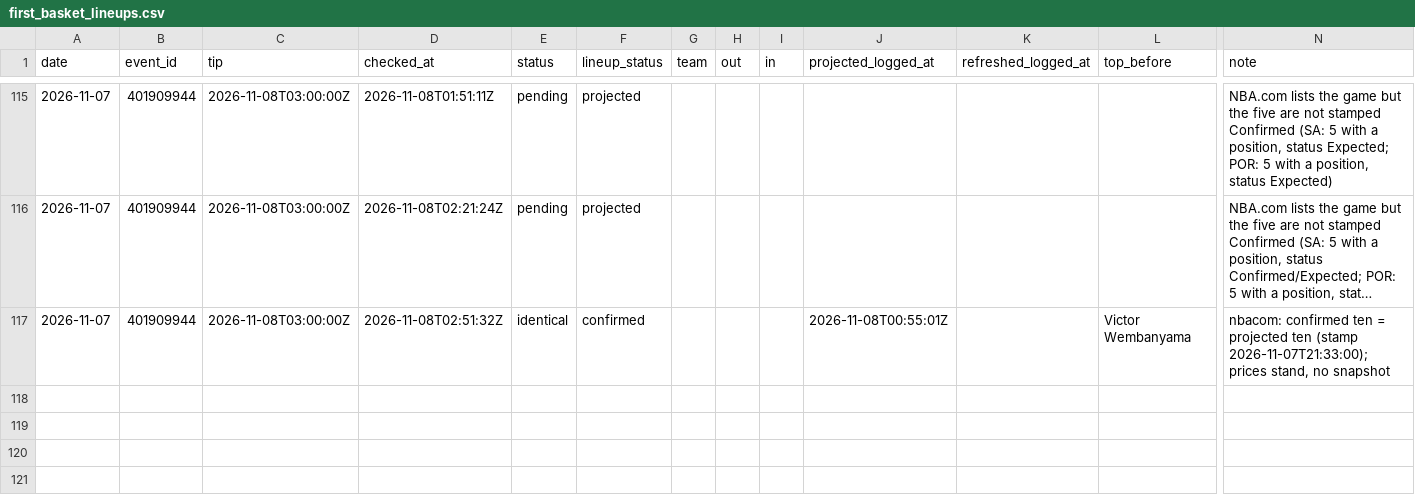
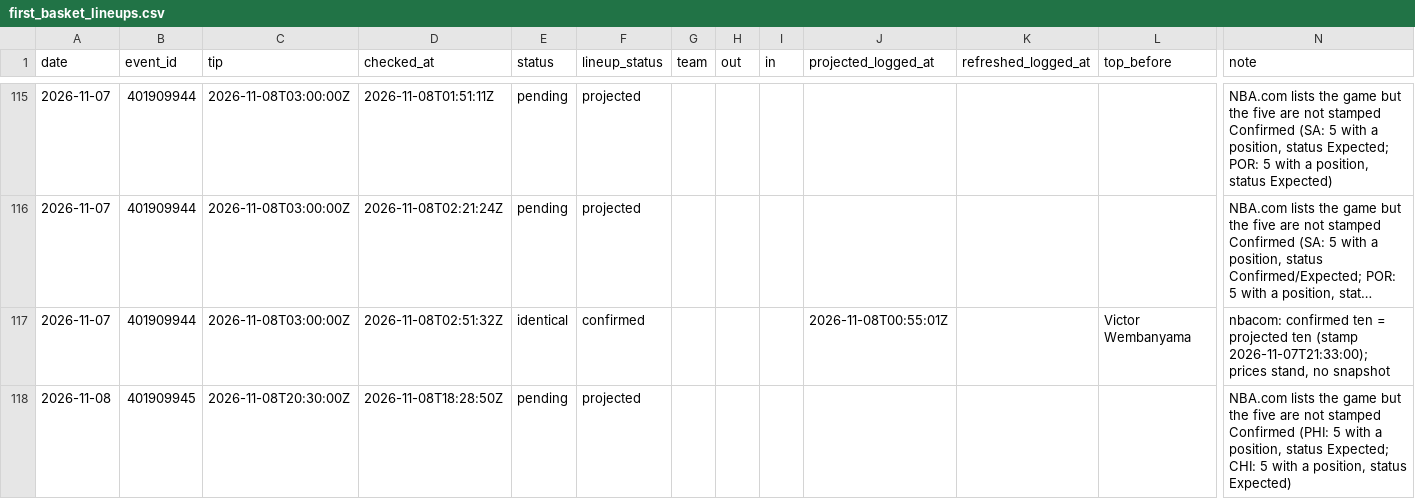
Before and after one commit to macassvic-cmd/arc-lab, a CSV file: data/first_basket_lineups.csv, drawn as a sheet; only a part is shown, gaps mark what is left out; long unchanged cells end in …; rows hold the shown columns only; the diff names each change by its address in the sheet, - before the commit and + after, or states it on an @@ line.

```diff
--- a/data/first_basket_lineups.csv
+++ b/data/first_basket_lineups.csv
+row 118: 2026-11-08 | 401909945 | 2026-11-08T20:30:00Z | 2026-11-08T18:28:50Z | pending | projected |  |  |  |  |  |  | NBA.com lists the game but the five are not stamped Confirmed (PHI: 5 with a position, status Expected; CHI: 5 with a position, status Expected)
```
Also changed, not shown: data/paper_log.csv, 1 other file.
